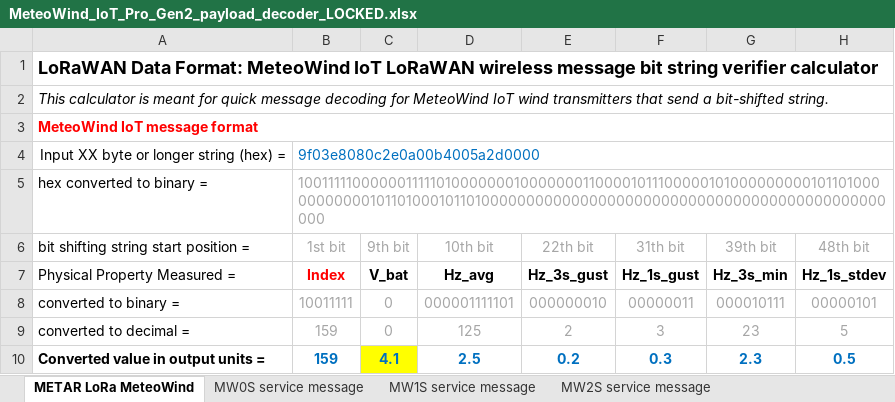
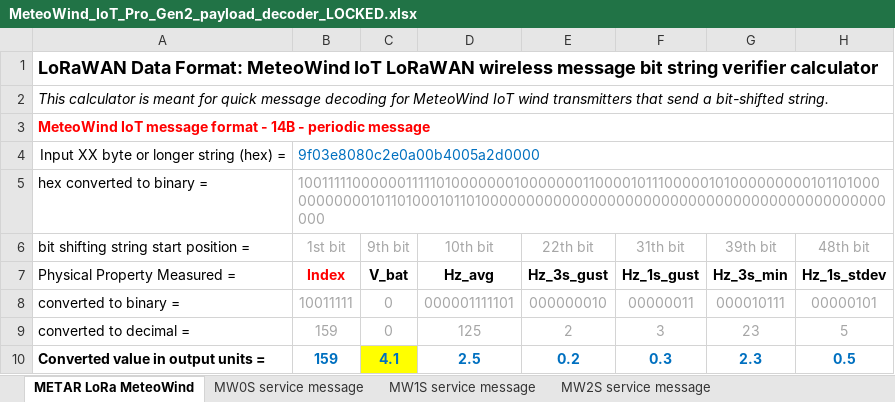
Before and after one commit to barani-design/P_SRC_device_decoders, an Excel workbook: Lora_and_SigFox_Devices/MeteoWind_IoT_Pro_Gen2/MeteoWind_IoT_Pro_Gen2_payload_decoder_LOCKED.xlsx, sheet METAR LoRa MeteoWind, drawn as a sheet; only a part is shown; values as stored, in another font and other column widths than the file's, no borders; the diff names each change by its address in the sheet, - before the commit and + after, or states it on an @@ line.

Commit message:
Update MeteoWind_IoT_Pro_Gen2_payload_decoder_LOCKED.xlsx

```diff
--- a/Lora_and_SigFox_Devices/MeteoWind_IoT_Pro_Gen2/MeteoWind_IoT_Pro_Gen2_payload_decoder_LOCKED.xlsx (sheet METAR LoRa MeteoWind)
+++ b/Lora_and_SigFox_Devices/MeteoWind_IoT_Pro_Gen2/MeteoWind_IoT_Pro_Gen2_payload_decoder_LOCKED.xlsx (sheet METAR LoRa MeteoWind)
-A3: MeteoWind IoT message format
+A3: MeteoWind IoT message format - 14B - periodic message
```
Also changed, not shown: sheet MW2S service message, sheet MW1S service message, sheet MW0S service message, other sheet tabs.
